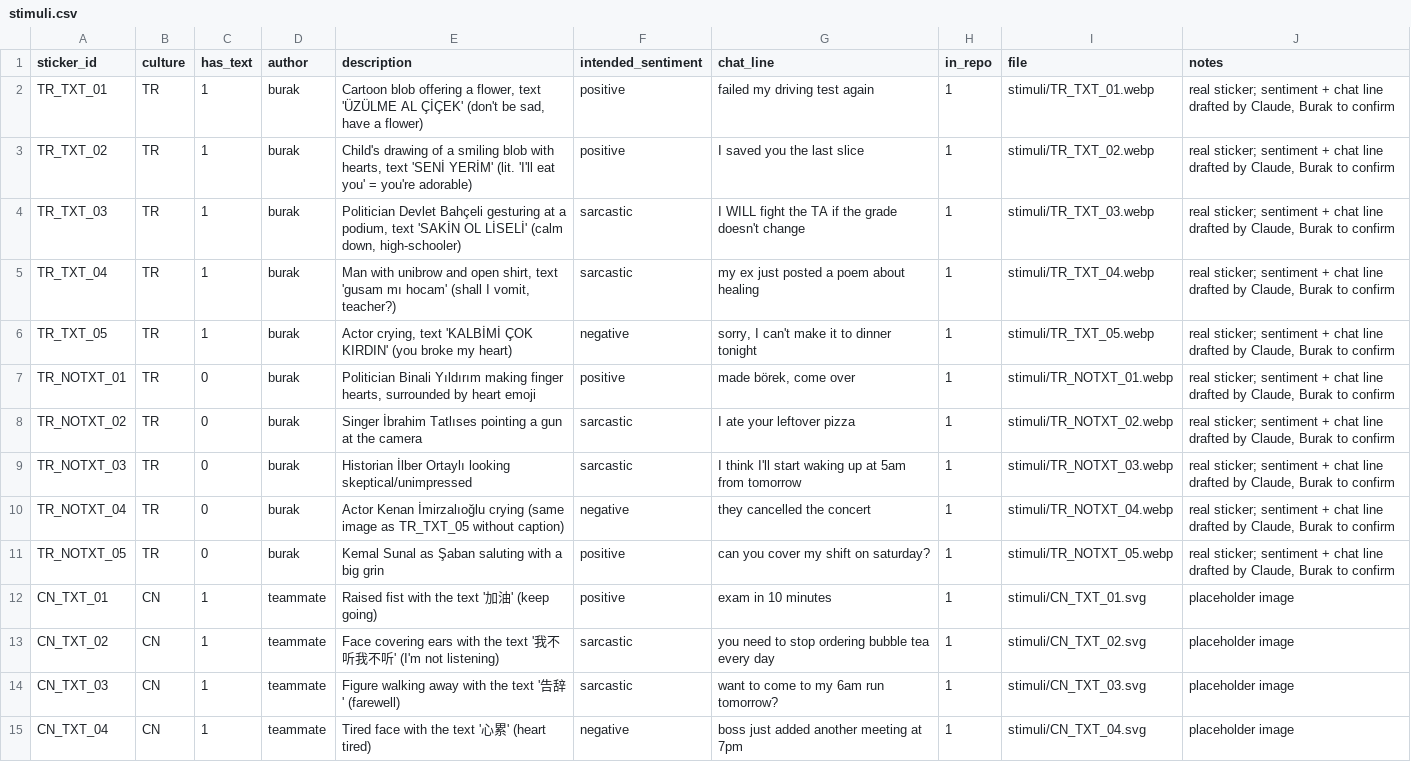
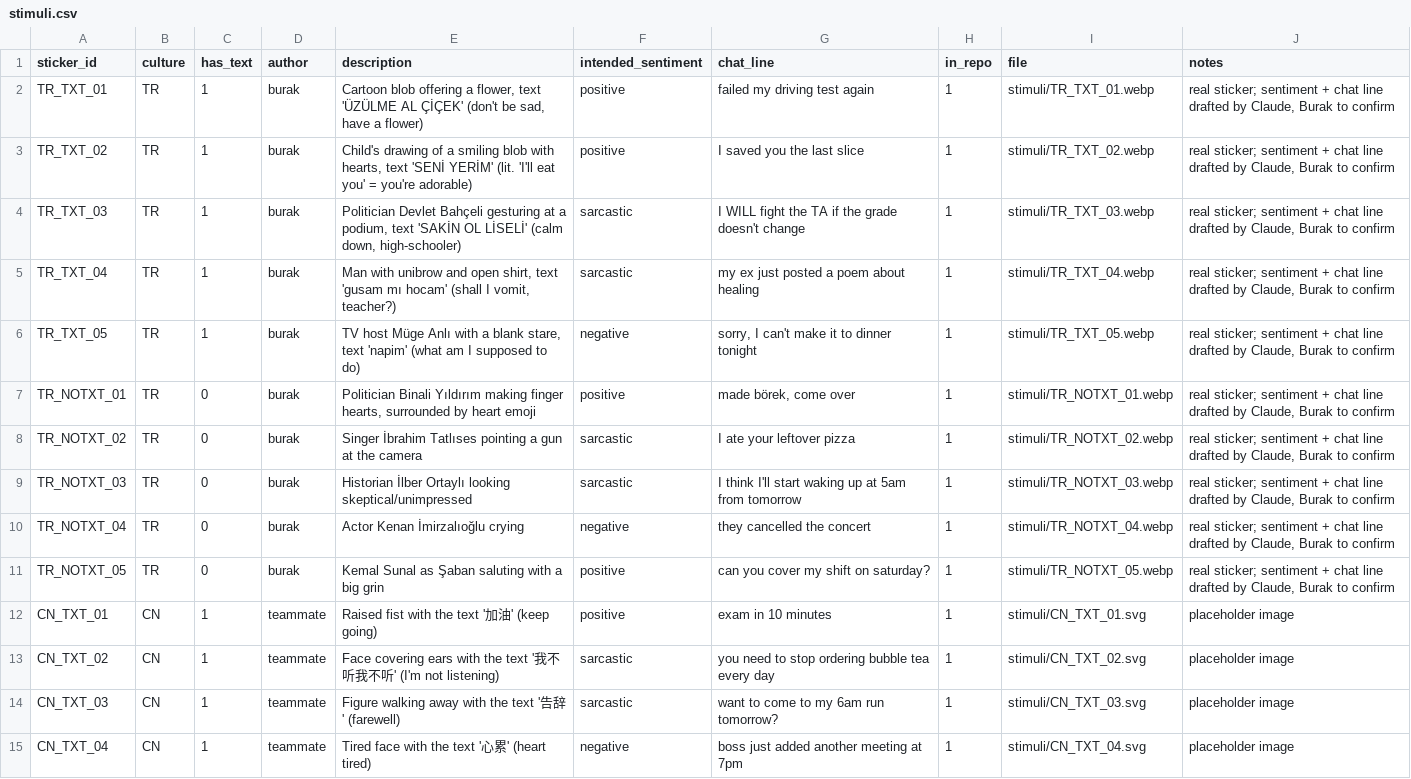
Before and after one commit to burakdon/sticker-comms, a CSV file: data/stimuli.csv, drawn as a sheet; only a part is shown.

```diff
--- a/data/stimuli.csv
+++ b/data/stimuli.csv
@@ -5,3 +5,3 @@ TR_TXT_03,TR,1,burak,"Politician Devlet Bahçeli gesturing at a podium, text 'SA
 TR_TXT_04,TR,1,burak,"Man with unibrow and open shirt, text 'gusam mı hocam' (shall I vomit, teacher?)",sarcastic,my ex just posted a poem about healing,1,stimuli/TR_TXT_04.webp,"real sticker; sentiment + chat line drafted by Claude, Burak to confirm"
-TR_TXT_05,TR,1,burak,"Actor crying, text 'KALBİMİ ÇOK KIRDIN' (you broke my heart)",negative,"sorry, I can't make it to dinner tonight",1,stimuli/TR_TXT_05.webp,"real sticker; sentiment + chat line drafted by Claude, Burak to confirm"
+TR_TXT_05,TR,1,burak,"TV host Müge Anlı with a blank stare, text 'napim' (what am I supposed to do)",negative,"sorry, I can't make it to dinner tonight",1,stimuli/TR_TXT_05.webp,"real sticker; sentiment + chat line drafted by Claude, Burak to confirm"
 TR_NOTXT_01,TR,0,burak,"Politician Binali Yıldırım making finger hearts, surrounded by heart emoji",positive,"made börek, come over",1,stimuli/TR_NOTXT_01.webp,"real sticker; sentiment + chat line drafted by Claude, Burak to confirm"
@@ -9,3 +9,3 @@ TR_NOTXT_02,TR,0,burak,Singer İbrahim Tatlıses pointing a gun at the camera,sa
 TR_NOTXT_03,TR,0,burak,Historian İlber Ortaylı looking skeptical/unimpressed,sarcastic,I think I'll start waking up at 5am from tomorrow,1,stimuli/TR_NOTXT_03.webp,"real sticker; sentiment + chat line drafted by Claude, Burak to confirm"
-TR_NOTXT_04,TR,0,burak,Actor Kenan İmirzalıoğlu crying (same image as TR_TXT_05 without caption),negative,they cancelled the concert,1,stimuli/TR_NOTXT_04.webp,"real sticker; sentiment + chat line drafted by Claude, Burak to confirm"
+TR_NOTXT_04,TR,0,burak,Actor Kenan İmirzalıoğlu crying,negative,they cancelled the concert,1,stimuli/TR_NOTXT_04.webp,"real sticker; sentiment + chat line drafted by Claude, Burak to confirm"
 TR_NOTXT_05,TR,0,burak,Kemal Sunal as Şaban saluting with a big grin,positive,can you cover my shift on saturday?,1,stimuli/TR_NOTXT_05.webp,"real sticker; sentiment + chat line drafted by Claude, Burak to confirm"
```
Also changed, not shown: 2 other files.
